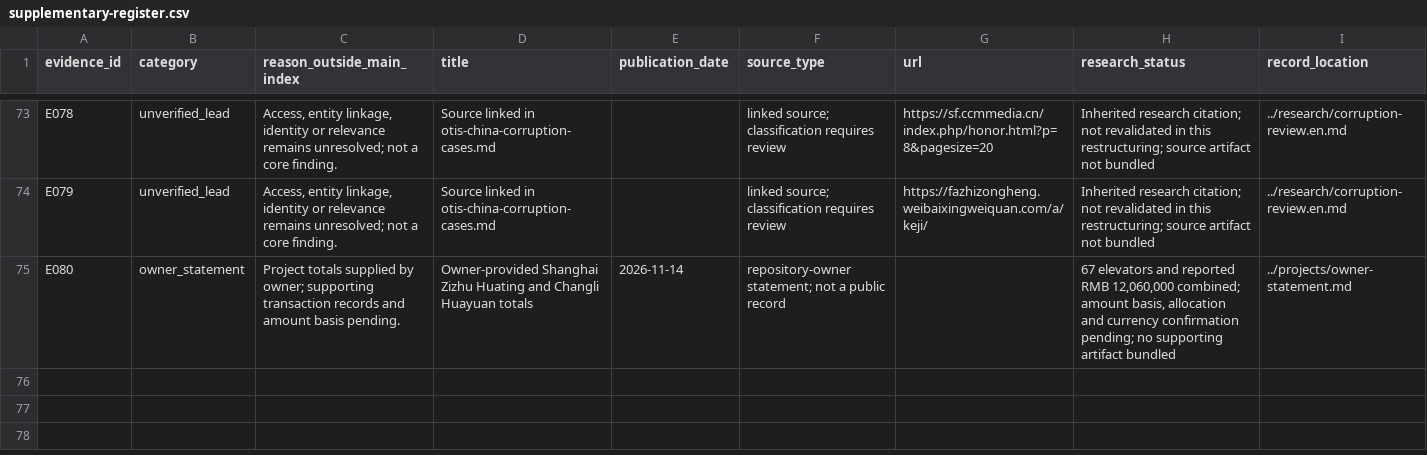
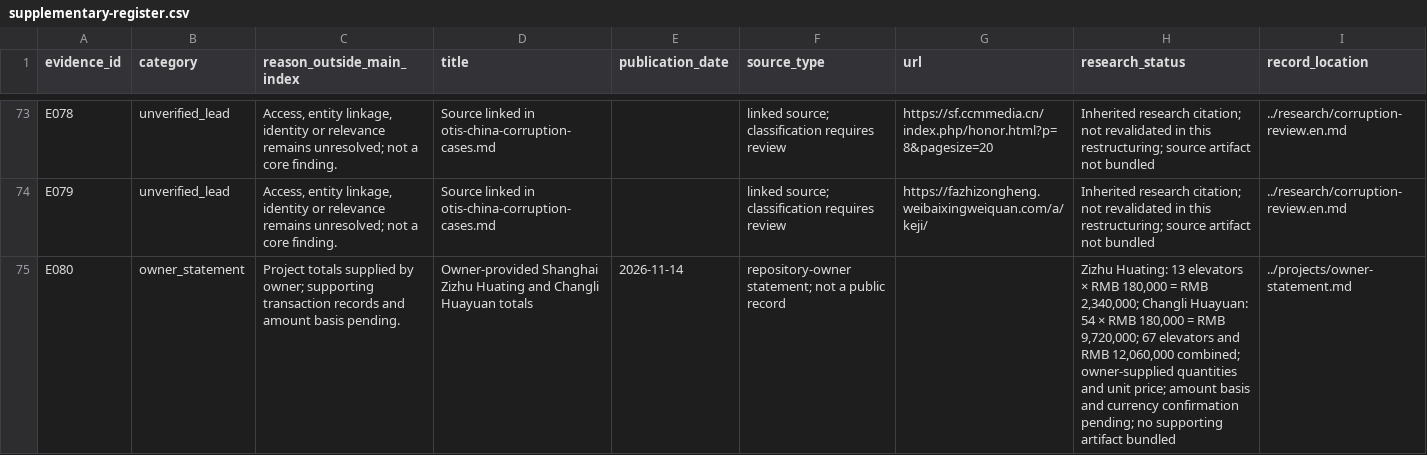
Before and after one commit to tonyqus/otis-china-investigation, a CSV file: evidence/supplementary-register.csv, drawn as a sheet; only a part is shown, gaps mark what is left out.

Commit message:
Record Shanghai project quantities and RMB 180,000 unit price
Allocate 13 elevators to Zizhu Huating and 54 to Changli Huayuan, with
calculated subtotals of RMB 2.34 million and RMB 9.72 million. Synchronize
bilingual notes, summaries, registers and outstanding-record descriptions.

```diff
--- a/evidence/supplementary-register.csv
+++ b/evidence/supplementary-register.csv
@@ -74,2 +74,2 @@
 "E079","unverified_lead","Access, entity linkage, identity or relevance remains unresolved; not a core finding.","Source linked in otis-china-corruption-cases.md","","linked source; classification requires review","https://fazhizongheng.weibaixingweiquan.com/a/keji/","Inherited research citation; not revalidated in this restructuring; source artifact not bundled","../research/corruption-review.en.md"
-"E080","owner_statement","Project totals supplied by owner; supporting transaction records and amount basis pending.","Owner-provided Shanghai Zizhu Huating and Changli Huayuan totals","2026-11-14","repository-owner statement; not a public record","","67 elevators and reported RMB 12,060,000 combined; amount basis, allocation and currency confirmation pending; no supporting artifact bundled","../projects/owner-statement.md"
+"E080","owner_statement","Project totals supplied by owner; supporting transaction records and amount basis pending.","Owner-provided Shanghai Zizhu Huating and Changli Huayuan totals","2026-11-14","repository-owner statement; not a public record","","Zizhu Huating: 13 elevators × RMB 180,000 = RMB 2,340,000; Changli Huayuan: 54 × RMB 180,000 = RMB 9,720,000; 67 elevators and RMB 12,060,000 combined; owner-supplied quantities and unit price; amount basis and currency confirmation pending; no supporting artifact bundled","../projects/owner-statement.md"
```
Also changed, not shown: evidence/matter-source-map.csv, 12 other files.
